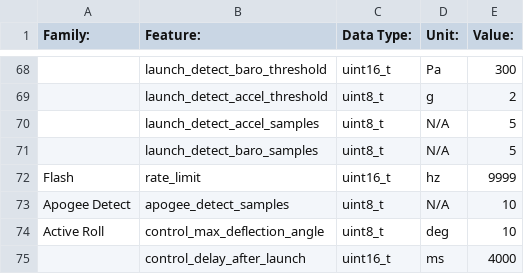
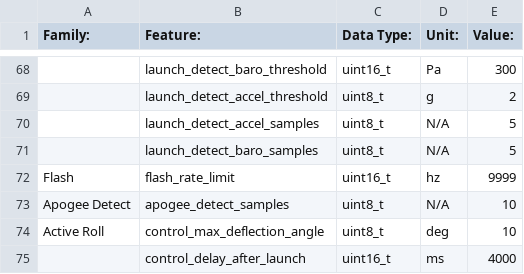
Before and after one commit to SunDevilRocketry/sdec, a CSV file: input/appa_config.csv, drawn as a sheet; only a part is shown, gaps mark what is left out; the diff names each change by its address in the sheet, - before the commit and + after, or states it on an @@ line.

Commit message:
Quick rename

```diff
--- a/input/appa_config.csv
+++ b/input/appa_config.csv
-B72 (Feature:): rate_limit
+B72 (Feature:): flash_rate_limit
```
